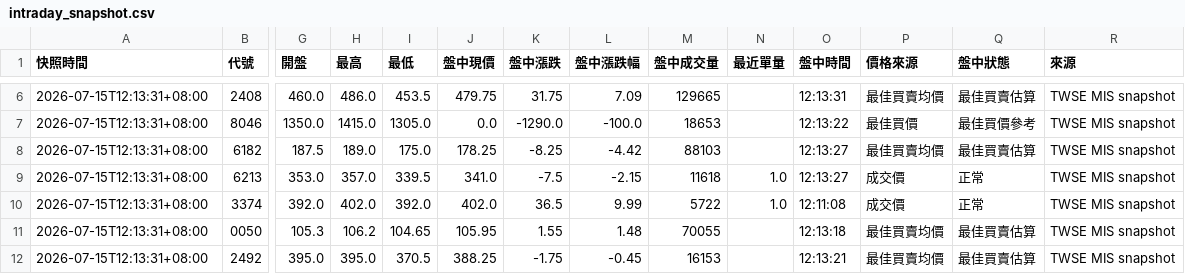
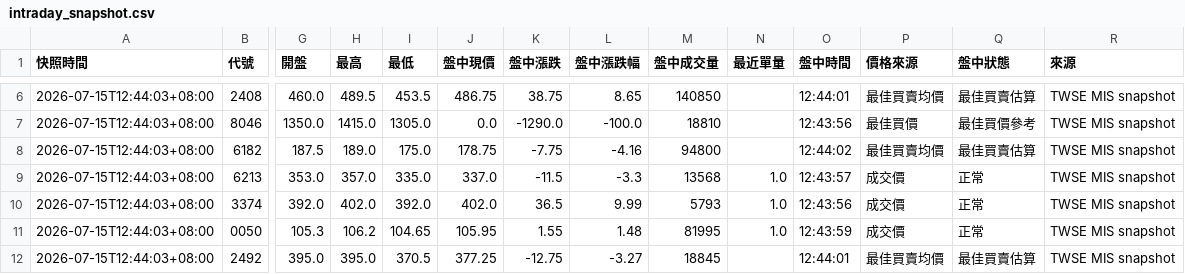
Before and after one commit to eric4xxme-byte/TW_Stock_AI_Scanner_v2_1_cached, a CSV file: data/intraday_snapshot.csv, drawn as a sheet; only a part is shown, gaps mark what is left out; the diff covers the shown part only; the diff names each change by its address in the sheet, - before the commit and + after, or states it on an @@ line.

```diff
--- a/data/intraday_snapshot.csv
+++ b/data/intraday_snapshot.csv
-A6:A12 (快照時間): 2026-07-15T12:13:31+08:00
+A6:A12 (快照時間): 2026-07-15T12:44:03+08:00
-H6 (最高): 486.0
+H6 (最高): 489.5
-J6 (盤中現價): 479.75
+J6 (盤中現價): 486.75
-K6 (盤中漲跌): 31.75
+K6 (盤中漲跌): 38.75
-L6 (盤中漲跌幅): 7.09
+L6 (盤中漲跌幅): 8.65
-M6 (盤中成交量): 129665
+M6 (盤中成交量): 140850
-O6 (盤中時間): 12:13:31
+O6 (盤中時間): 12:44:01
-M7 (盤中成交量): 18653
+M7 (盤中成交量): 18810
-O7 (盤中時間): 12:13:22
+O7 (盤中時間): 12:43:56
-J8 (盤中現價): 178.25
+J8 (盤中現價): 178.75
-K8 (盤中漲跌): -8.25
+K8 (盤中漲跌): -7.75
-L8 (盤中漲跌幅): -4.42
+L8 (盤中漲跌幅): -4.16
-M8 (盤中成交量): 88103
+M8 (盤中成交量): 94800
-O8 (盤中時間): 12:13:27
+O8 (盤中時間): 12:44:02
-I9 (最低): 339.5
+I9 (最低): 335.0
-J9 (盤中現價): 341.0
+J9 (盤中現價): 337.0
-K9 (盤中漲跌): -7.5
+K9 (盤中漲跌): -11.5
-L9 (盤中漲跌幅): -2.15
+L9 (盤中漲跌幅): -3.3
-M9 (盤中成交量): 11618
+M9 (盤中成交量): 13568
-O9 (盤中時間): 12:13:27
+O9 (盤中時間): 12:43:57
-M10 (盤中成交量): 5722
+M10 (盤中成交量): 5793
-O10 (盤中時間): 12:11:08
+O10 (盤中時間): 12:43:56
-M11 (盤中成交量): 70055
+M11 (盤中成交量): 81995
-N11 (最近單量): (empty)
+N11 (最近單量): 1.0
-O11 (盤中時間): 12:13:18
+O11 (盤中時間): 12:43:59
-P11 (價格來源): 最佳買賣均價
+P11 (價格來源): 成交價
-Q11 (盤中狀態): 最佳買賣估算
+Q11 (盤中狀態): 正常
-J12 (盤中現價): 388.25
+J12 (盤中現價): 377.25
-K12 (盤中漲跌): -1.75
+K12 (盤中漲跌): -12.75
-L12 (盤中漲跌幅): -0.45
+L12 (盤中漲跌幅): -3.27
-M12 (盤中成交量): 16153
+M12 (盤中成交量): 18845
-O12 (盤中時間): 12:13:21
+O12 (盤中時間): 12:44:01
```
Also changed, not shown: 153 edited cells elsewhere in this file, 1 other file.
